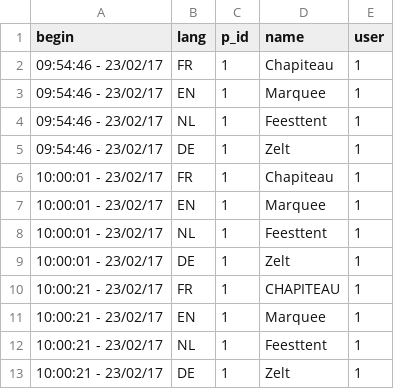
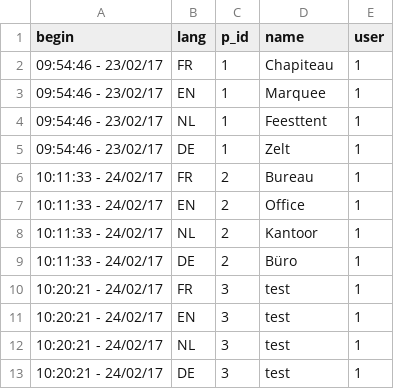
Before and after one commit to AKUINO/ELSA, a CSV file: csv/Pnames.csv, drawn as a sheet.

```diff
--- a/csv/Pnames.csv
+++ b/csv/Pnames.csv
@@ -5,9 +5,9 @@ begin	lang	p_id	name	user
 09:54:46 - 23/02/17	DE	1	Zelt	1
-10:00:01  -  23/02/17	FR	1	Chapiteau	1
-10:00:01  -  23/02/17	EN	1	Marquee	1
-10:00:01  -  23/02/17	NL	1	Feesttent	1
-10:00:01  -  23/02/17	DE	1	Zelt	1
-10:00:21  -  23/02/17	FR	1	CHAPITEAU	1
-10:00:21  -  23/02/17	EN	1	Marquee	1
-10:00:21  -  23/02/17	NL	1	Feesttent	1
-10:00:21  -  23/02/17	DE	1	Zelt	1
+10:11:33  -  24/02/17	FR	2	Bureau	1
+10:11:33  -  24/02/17	EN	2	Office	1
+10:11:33  -  24/02/17	NL	2	Kantoor	1
+10:11:33  -  24/02/17	DE	2	Büro	1
+10:20:21  -  24/02/17	FR	3	test	1
+10:20:21  -  24/02/17	EN	3	test	1
+10:20:21  -  24/02/17	NL	3	test	1
+10:20:21  -  24/02/17	DE	3	test	1
```
Also changed, not shown: csv/U.csv, csv/mess.csv, 16 other files.
